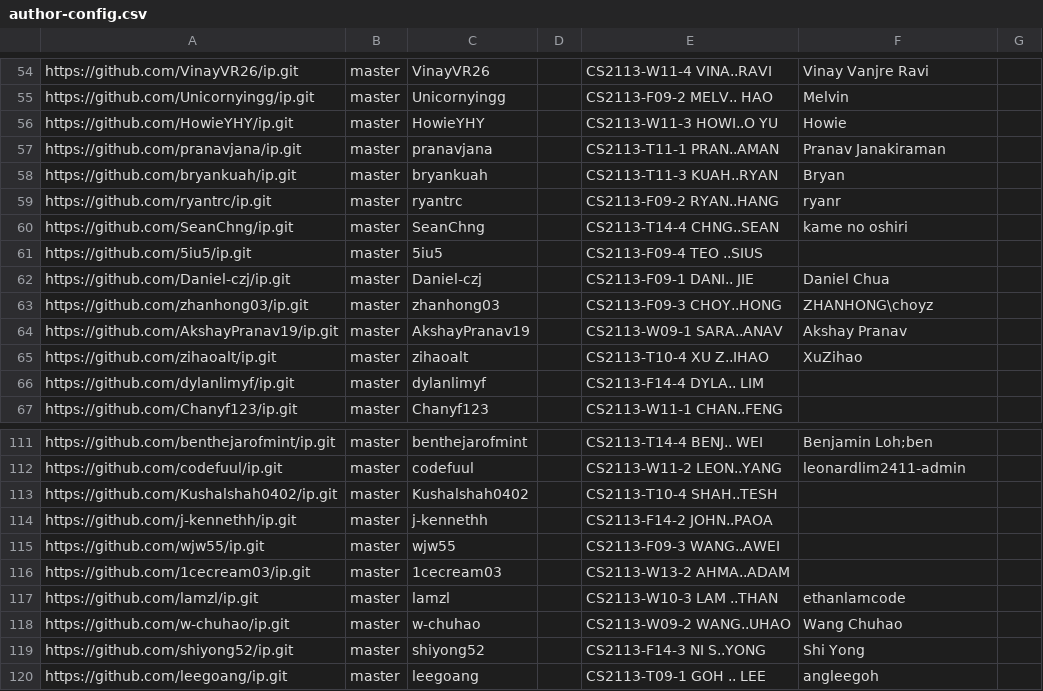
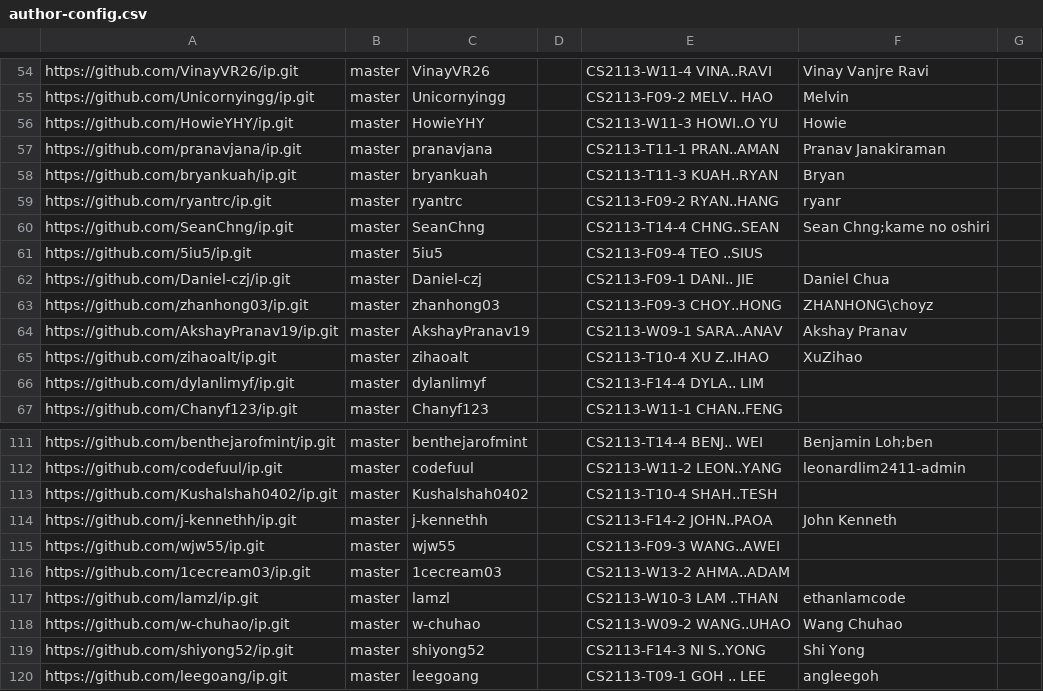
Before and after one commit to NUS-CS2113-AY2526-S2/ip-dashboard, a CSV file: config/author-config.csv, drawn as a sheet; only a part is shown, gaps mark what is left out.

Commit message:
Update configs

```diff
--- a/config/author-config.csv
+++ b/config/author-config.csv
@@ -59,3 +59,3 @@ https://github.com/bryankuah/ip.git,master,bryankuah,,CS2113-T11-3 KUAH..RYAN,Br
 https://github.com/ryantrc/ip.git,master,ryantrc,,CS2113-F09-2 RYAN..HANG,ryanr,
-https://github.com/SeanChng/ip.git,master,SeanChng,,CS2113-T14-4 CHNG..SEAN,kame no oshiri,
+https://github.com/SeanChng/ip.git,master,SeanChng,,CS2113-T14-4 CHNG..SEAN,Sean Chng;kame no oshiri,
 https://github.com/5iu5/ip.git,master,5iu5,,CS2113-F09-4 TEO ..SIUS,,
@@ -113,3 +113,3 @@ https://github.com/codefuul/ip.git,master,codefuul,,CS2113-W11-2 LEON..YANG,leon
 https://github.com/Kushalshah0402/ip.git,master,Kushalshah0402,,CS2113-T10-4 SHAH..TESH,,
-https://github.com/j-kennethh/ip.git,master,j-kennethh,,CS2113-F14-2 JOHN..PAOA,,
+https://github.com/j-kennethh/ip.git,master,j-kennethh,,CS2113-F14-2 JOHN..PAOA,John Kenneth,
 https://github.com/wjw55/ip.git,master,wjw55,,CS2113-F09-3 WANG..AWEI,,
```
